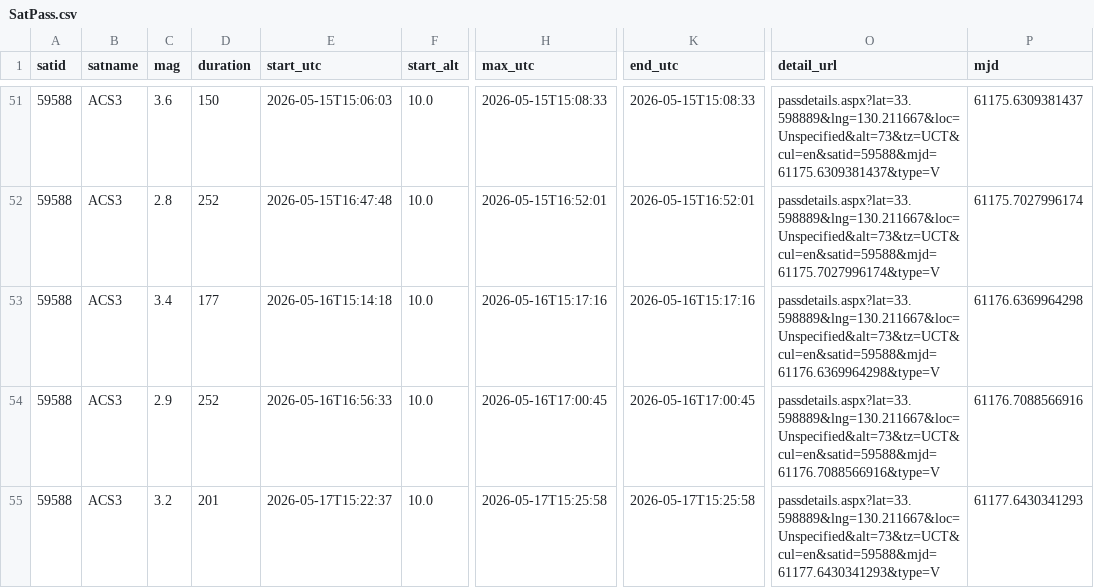
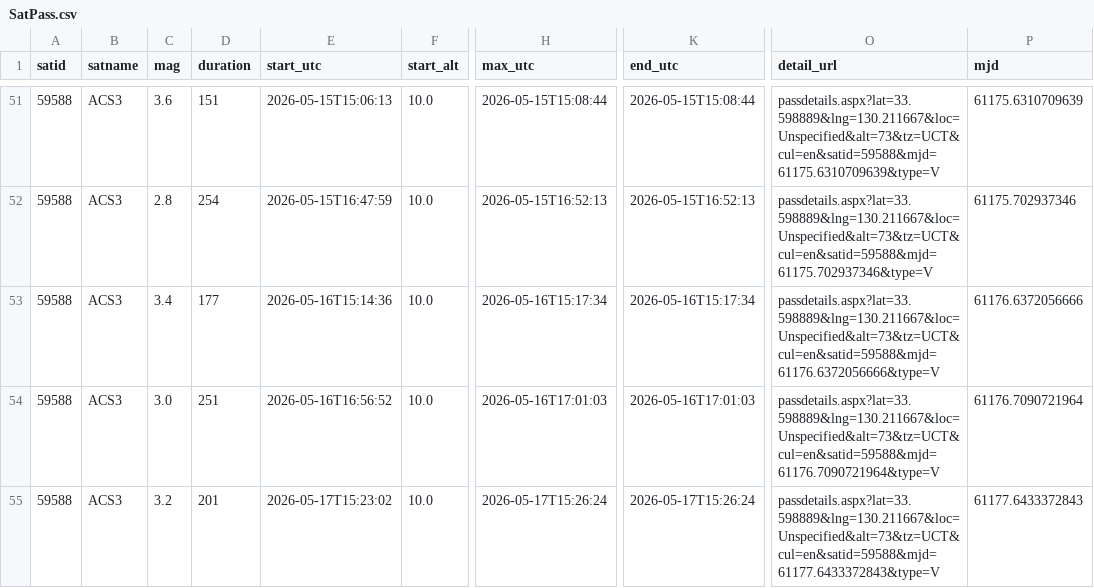
Before and after one commit to kiyo-astro/SSDL-SatPass-Notification, a CSV file: output/heavens-above/SatPass.csv, drawn as a sheet; only a part is shown, gaps mark what is left out; the diff covers the shown part only; the diff names each change by its address in the sheet, - before the commit and + after, or states it on an @@ line.

```diff
--- a/output/heavens-above/SatPass.csv
+++ b/output/heavens-above/SatPass.csv
-D51 (duration): 150
+D51 (duration): 151
-E51 (start_utc): 2026-05-15T15:06:03
+E51 (start_utc): 2026-05-15T15:06:13
-H51 (max_utc): 2026-05-15T15:08:33
+H51 (max_utc): 2026-05-15T15:08:44
-K51 (end_utc): 2026-05-15T15:08:33
+K51 (end_utc): 2026-05-15T15:08:44
-O51 (detail_url): passdetails.aspx?lat=33.598889&lng=130.211667&loc=Unspecified&alt=73&tz=UCT&cul=en&satid=59588&mjd=61175.6309381437&type=V
+O51 (detail_url): passdetails.aspx?lat=33.598889&lng=130.211667&loc=Unspecified&alt=73&tz=UCT&cul=en&satid=59588&mjd=61175.6310709639&type=V
-P51 (mjd): 61175.6309381437
+P51 (mjd): 61175.6310709639
-D52 (duration): 252
+D52 (duration): 254
-E52 (start_utc): 2026-05-15T16:47:48
+E52 (start_utc): 2026-05-15T16:47:59
-H52 (max_utc): 2026-05-15T16:52:01
+H52 (max_utc): 2026-05-15T16:52:13
-K52 (end_utc): 2026-05-15T16:52:01
+K52 (end_utc): 2026-05-15T16:52:13
-O52 (detail_url): passdetails.aspx?lat=33.598889&lng=130.211667&loc=Unspecified&alt=73&tz=UCT&cul=en&satid=59588&mjd=61175.7027996174&type=V
+O52 (detail_url): passdetails.aspx?lat=33.598889&lng=130.211667&loc=Unspecified&alt=73&tz=UCT&cul=en&satid=59588&mjd=61175.702937346&type=V
-P52 (mjd): 61175.7027996174
+P52 (mjd): 61175.702937346
-E53 (start_utc): 2026-05-16T15:14:18
+E53 (start_utc): 2026-05-16T15:14:36
-H53 (max_utc): 2026-05-16T15:17:16
+H53 (max_utc): 2026-05-16T15:17:34
-K53 (end_utc): 2026-05-16T15:17:16
+K53 (end_utc): 2026-05-16T15:17:34
-O53 (detail_url): passdetails.aspx?lat=33.598889&lng=130.211667&loc=Unspecified&alt=73&tz=UCT&cul=en&satid=59588&mjd=61176.6369964298&type=V
+O53 (detail_url): passdetails.aspx?lat=33.598889&lng=130.211667&loc=Unspecified&alt=73&tz=UCT&cul=en&satid=59588&mjd=61176.6372056666&type=V
-P53 (mjd): 61176.6369964298
+P53 (mjd): 61176.6372056666
-C54 (mag): 2.9
+C54 (mag): 3.0
-D54 (duration): 252
+D54 (duration): 251
-E54 (start_utc): 2026-05-16T16:56:33
+E54 (start_utc): 2026-05-16T16:56:52
-H54 (max_utc): 2026-05-16T17:00:45
+H54 (max_utc): 2026-05-16T17:01:03
-K54 (end_utc): 2026-05-16T17:00:45
+K54 (end_utc): 2026-05-16T17:01:03
-O54 (detail_url): passdetails.aspx?lat=33.598889&lng=130.211667&loc=Unspecified&alt=73&tz=UCT&cul=en&satid=59588&mjd=61176.7088566916&type=V
+O54 (detail_url): passdetails.aspx?lat=33.598889&lng=130.211667&loc=Unspecified&alt=73&tz=UCT&cul=en&satid=59588&mjd=61176.7090721964&type=V
-P54 (mjd): 61176.7088566916
+P54 (mjd): 61176.7090721964
-E55 (start_utc): 2026-05-17T15:22:37
+E55 (start_utc): 2026-05-17T15:23:02
-H55 (max_utc): 2026-05-17T15:25:58
+H55 (max_utc): 2026-05-17T15:26:24
-K55 (end_utc): 2026-05-17T15:25:58
+K55 (end_utc): 2026-05-17T15:26:24
-O55 (detail_url): passdetails.aspx?lat=33.598889&lng=130.211667&loc=Unspecified&alt=73&tz=UCT&cul=en&satid=59588&mjd=61177.6430341293&type=V
+O55 (detail_url): passdetails.aspx?lat=33.598889&lng=130.211667&loc=Unspecified&alt=73&tz=UCT&cul=en&satid=59588&mjd=61177.6433372843&type=V
-P55 (mjd): 61177.6430341293
+P55 (mjd): 61177.6433372843
```
Also changed, not shown: 142 edited cells elsewhere in this file, 1 other file.
